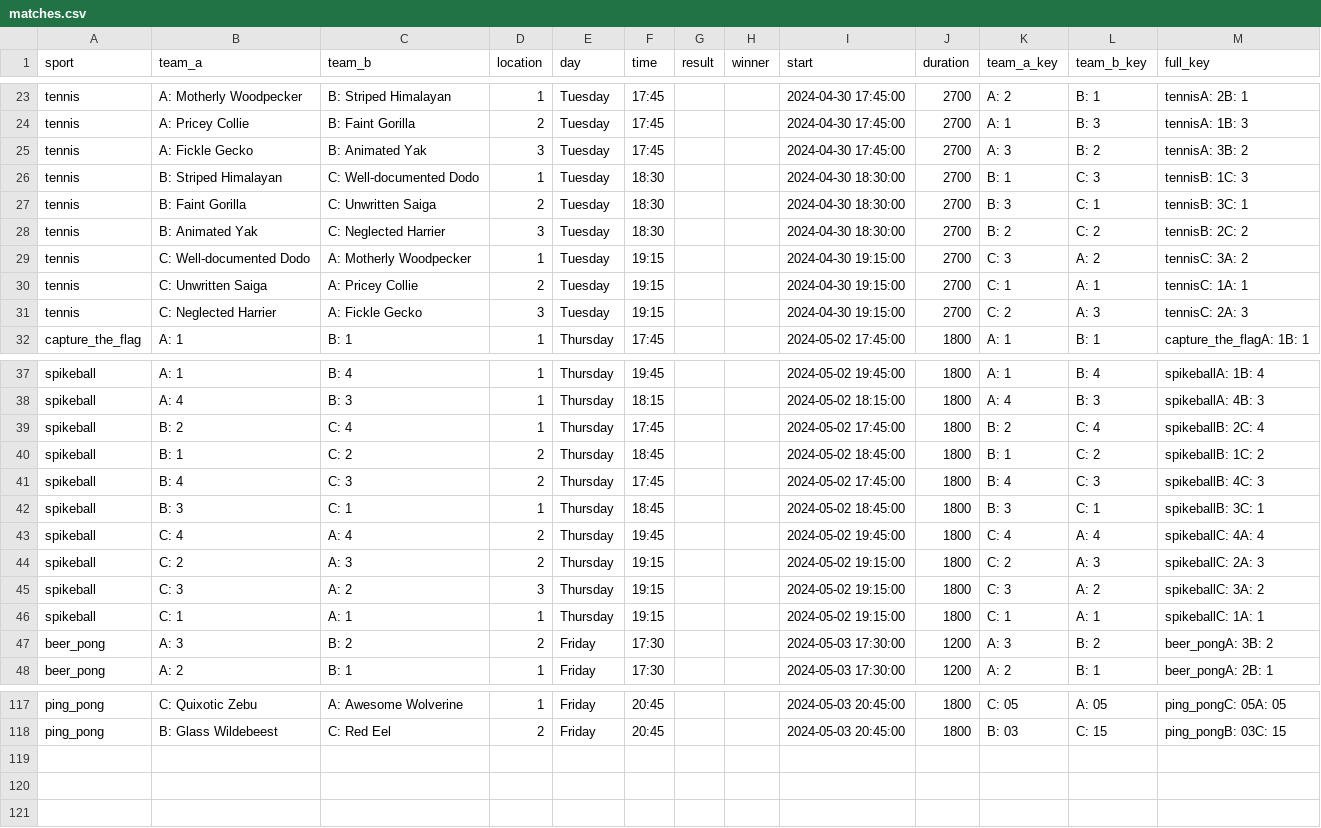
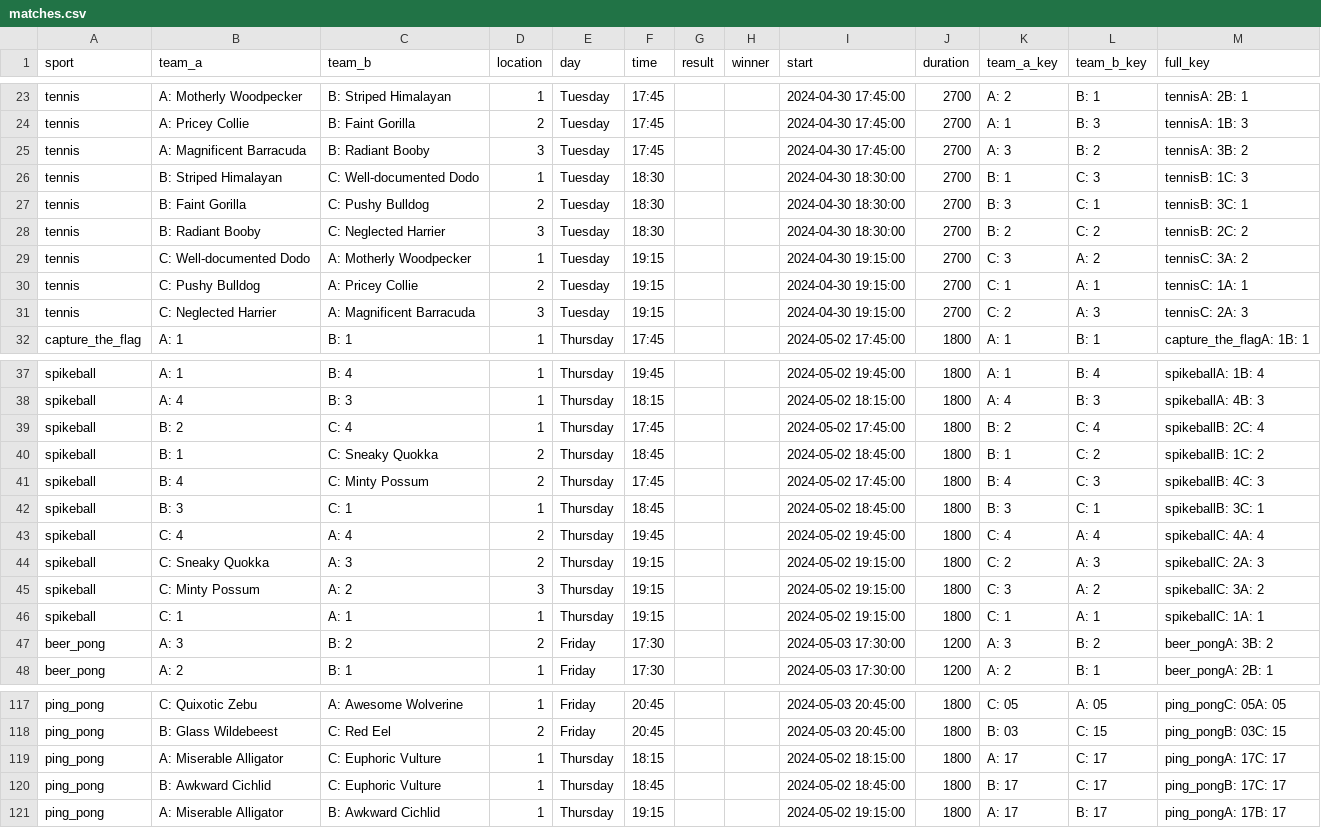
Before and after one commit to FBalzerMPE/imprs_sports_week, a CSV file: data/matches.csv, drawn as a sheet; only a part is shown, gaps mark what is left out; the diff covers the shown part only.

Commit message:
Added more players and matches

```diff
--- a/data/matches.csv
+++ b/data/matches.csv
@@ -24,9 +24,9 @@ tennis,A: Motherly Woodpecker,B: Striped Himalayan,1,Tuesday,17:45,,,2024-04-30
 tennis,A: Pricey Collie,B: Faint Gorilla,2,Tuesday,17:45,,,2024-04-30 17:45:00,2700,A: 1,B: 3,tennisA: 1B: 3
-tennis,A: Fickle Gecko,B: Animated Yak,3,Tuesday,17:45,,,2024-04-30 17:45:00,2700,A: 3,B: 2,tennisA: 3B: 2
+tennis,A: Magnificent Barracuda,B: Radiant Booby,3,Tuesday,17:45,,,2024-04-30 17:45:00,2700,A: 3,B: 2,tennisA: 3B: 2
 tennis,B: Striped Himalayan,C: Well-documented Dodo,1,Tuesday,18:30,,,2024-04-30 18:30:00,2700,B: 1,C: 3,tennisB: 1C: 3
-tennis,B: Faint Gorilla,C: Unwritten Saiga,2,Tuesday,18:30,,,2024-04-30 18:30:00,2700,B: 3,C: 1,tennisB: 3C: 1
-tennis,B: Animated Yak,C: Neglected Harrier,3,Tuesday,18:30,,,2024-04-30 18:30:00,2700,B: 2,C: 2,tennisB: 2C: 2
+tennis,B: Faint Gorilla,C: Pushy Bulldog,2,Tuesday,18:30,,,2024-04-30 18:30:00,2700,B: 3,C: 1,tennisB: 3C: 1
+tennis,B: Radiant Booby,C: Neglected Harrier,3,Tuesday,18:30,,,2024-04-30 18:30:00,2700,B: 2,C: 2,tennisB: 2C: 2
 tennis,C: Well-documented Dodo,A: Motherly Woodpecker,1,Tuesday,19:15,,,2024-04-30 19:15:00,2700,C: 3,A: 2,tennisC: 3A: 2
-tennis,C: Unwritten Saiga,A: Pricey Collie,2,Tuesday,19:15,,,2024-04-30 19:15:00,2700,C: 1,A: 1,tennisC: 1A: 1
-tennis,C: Neglected Harrier,A: Fickle Gecko,3,Tuesday,19:15,,,2024-04-30 19:15:00,2700,C: 2,A: 3,tennisC: 2A: 3
+tennis,C: Pushy Bulldog,A: Pricey Collie,2,Tuesday,19:15,,,2024-04-30 19:15:00,2700,C: 1,A: 1,tennisC: 1A: 1
+tennis,C: Neglected Harrier,A: Magnificent Barracuda,3,Tuesday,19:15,,,2024-04-30 19:15:00,2700,C: 2,A: 3,tennisC: 2A: 3
 capture_the_flag,A: 1,B: 1,1,Thursday,17:45,,,2024-05-02 17:45:00,1800,A: 1,B: 1,capture_the_flagA: 1B: 1
@@ -39,8 +39,8 @@ spikeball,A: 4,B: 3,1,Thursday,18:15,,,2024-05-02 18:15:00,1800,A: 4,B: 3,spikeb
 spikeball,B: 2,C: 4,1,Thursday,17:45,,,2024-05-02 17:45:00,1800,B: 2,C: 4,spikeballB: 2C: 4
-spikeball,B: 1,C: 2,2,Thursday,18:45,,,2024-05-02 18:45:00,1800,B: 1,C: 2,spikeballB: 1C: 2
-spikeball,B: 4,C: 3,2,Thursday,17:45,,,2024-05-02 17:45:00,1800,B: 4,C: 3,spikeballB: 4C: 3
+spikeball,B: 1,C: Sneaky Quokka,2,Thursday,18:45,,,2024-05-02 18:45:00,1800,B: 1,C: 2,spikeballB: 1C: 2
+spikeball,B: 4,C: Minty Possum,2,Thursday,17:45,,,2024-05-02 17:45:00,1800,B: 4,C: 3,spikeballB: 4C: 3
 spikeball,B: 3,C: 1,1,Thursday,18:45,,,2024-05-02 18:45:00,1800,B: 3,C: 1,spikeballB: 3C: 1
 spikeball,C: 4,A: 4,2,Thursday,19:45,,,2024-05-02 19:45:00,1800,C: 4,A: 4,spikeballC: 4A: 4
-spikeball,C: 2,A: 3,2,Thursday,19:15,,,2024-05-02 19:15:00,1800,C: 2,A: 3,spikeballC: 2A: 3
-spikeball,C: 3,A: 2,3,Thursday,19:15,,,2024-05-02 19:15:00,1800,C: 3,A: 2,spikeballC: 3A: 2
+spikeball,C: Sneaky Quokka,A: 3,2,Thursday,19:15,,,2024-05-02 19:15:00,1800,C: 2,A: 3,spikeballC: 2A: 3
+spikeball,C: Minty Possum,A: 2,3,Thursday,19:15,,,2024-05-02 19:15:00,1800,C: 3,A: 2,spikeballC: 3A: 2
 spikeball,C: 1,A: 1,1,Thursday,19:15,,,2024-05-02 19:15:00,1800,C: 1,A: 1,spikeballC: 1A: 1
@@ -118 +118,4 @@ ping_pong,C: Quixotic Zebu,A: Awesome Wolverine,1,Friday,20:45,,,2024-05-03 20:4
 ping_pong,B: Glass Wildebeest,C: Red Eel,2,Friday,20:45,,,2024-05-03 20:45:00,1800,B: 03,C: 15,ping_pongB: 03C: 15
+ping_pong,A: Miserable Alligator,C: Euphoric Vulture,1,Thursday,18:15,,,2024-05-02 18:15:00,1800,A: 17,C: 17,ping_pongA: 17C: 17
+ping_pong,B: Awkward Cichlid,C: Euphoric Vulture,1,Thursday,18:45,,,2024-05-02 18:45:00,1800,B: 17,C: 17,ping_pongB: 17C: 17
+ping_pong,A: Miserable Alligator,B: Awkward Cichlid,1,Thursday,19:15,,,2024-05-02 19:15:00,1800,A: 17,B: 17,ping_pongA: 17B: 17
```
Also changed, not shown: 2 edited cells elsewhere in this file, data/sanitized_responses.csv, data/teams/team_A.csv, 19 other files.
